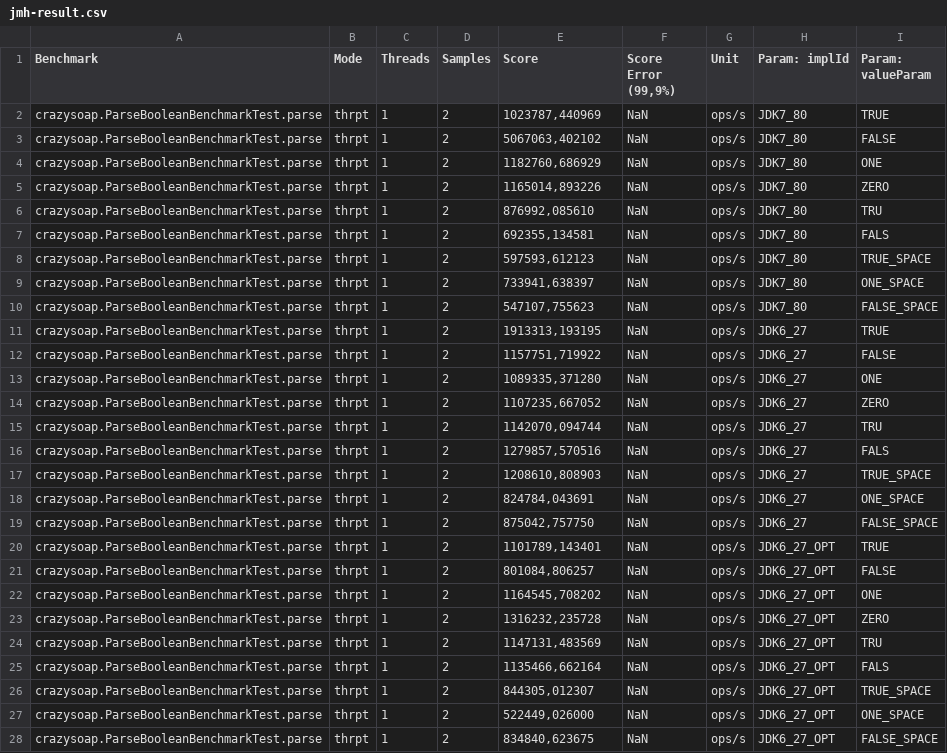
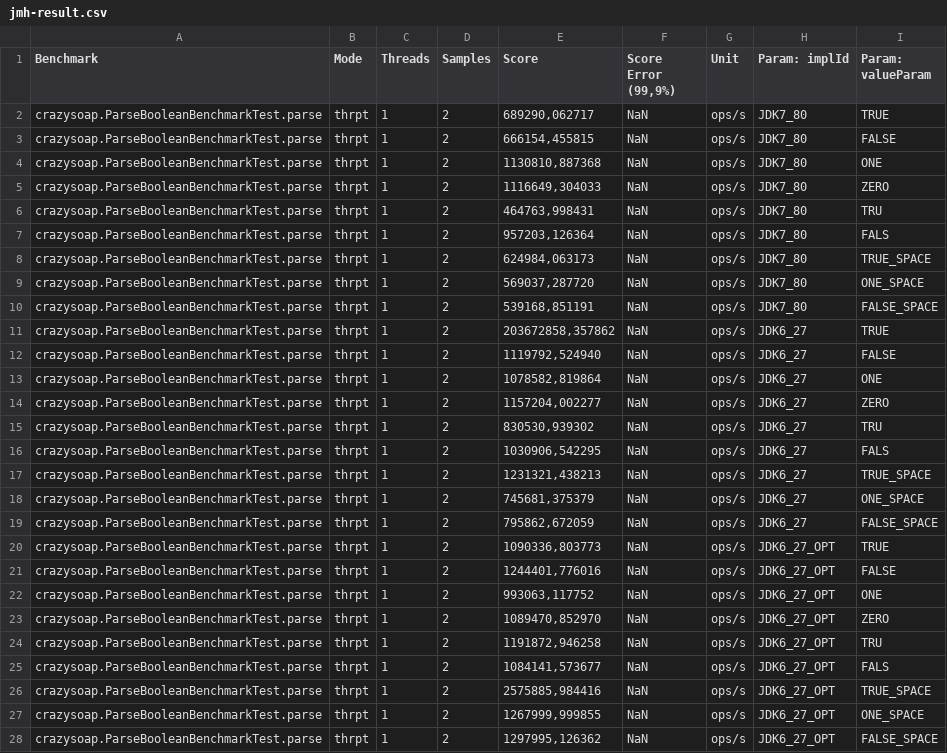
Before and after one commit to coder-press/crazy-soap, a CSV file: jmh-result.csv, drawn as a sheet; only a part is shown; the diff covers the shown part only.

```diff
--- a/jmh-result.csv
+++ b/jmh-result.csv
@@ -1,28 +1,28 @@
 "Benchmark","Mode","Threads","Samples","Score","Score Error (99,9%)","Unit","Param: implId","Param: valueParam"
-"crazysoap.ParseBooleanBenchmarkTest.parse","thrpt",1,2,"1023787,440969",NaN,"ops/s",JDK7_80,TRUE
-"crazysoap.ParseBooleanBenchmarkTest.parse","thrpt",1,2,"5067063,402102",NaN,"ops/s",JDK7_80,FALSE
-"crazysoap.ParseBooleanBenchmarkTest.parse","thrpt",1,2,"1182760,686929",NaN,"ops/s",JDK7_80,ONE
-"crazysoap.ParseBooleanBenchmarkTest.parse","thrpt",1,2,"1165014,893226",NaN,"ops/s",JDK7_80,ZERO
-"crazysoap.ParseBooleanBenchmarkTest.parse","thrpt",1,2,"876992,085610",NaN,"ops/s",JDK7_80,TRU
-"crazysoap.ParseBooleanBenchmarkTest.parse","thrpt",1,2,"692355,134581",NaN,"ops/s",JDK7_80,FALS
-"crazysoap.ParseBooleanBenchmarkTest.parse","thrpt",1,2,"597593,612123",NaN,"ops/s",JDK7_80,TRUE_SPACE
-"crazysoap.ParseBooleanBenchmarkTest.parse","thrpt",1,2,"733941,638397",NaN,"ops/s",JDK7_80,ONE_SPACE
-"crazysoap.ParseBooleanBenchmarkTest.parse","thrpt",1,2,"547107,755623",NaN,"ops/s",JDK7_80,FALSE_SPACE
-"crazysoap.ParseBooleanBenchmarkTest.parse","thrpt",1,2,"1913313,193195",NaN,"ops/s",JDK6_27,TRUE
-"crazysoap.ParseBooleanBenchmarkTest.parse","thrpt",1,2,"1157751,719922",NaN,"ops/s",JDK6_27,FALSE
-"crazysoap.ParseBooleanBenchmarkTest.parse","thrpt",1,2,"1089335,371280",NaN,"ops/s",JDK6_27,ONE
-"crazysoap.ParseBooleanBenchmarkTest.parse","thrpt",1,2,"1107235,667052",NaN,"ops/s",JDK6_27,ZERO
-"crazysoap.ParseBooleanBenchmarkTest.parse","thrpt",1,2,"1142070,094744",NaN,"ops/s",JDK6_27,TRU
-"crazysoap.ParseBooleanBenchmarkTest.parse","thrpt",1,2,"1279857,570516",NaN,"ops/s",JDK6_27,FALS
-"crazysoap.ParseBooleanBenchmarkTest.parse","thrpt",1,2,"1208610,808903",NaN,"ops/s",JDK6_27,TRUE_SPACE
-"crazysoap.ParseBooleanBenchmarkTest.parse","thrpt",1,2,"824784,043691",NaN,"ops/s",JDK6_27,ONE_SPACE
-"crazysoap.ParseBooleanBenchmarkTest.parse","thrpt",1,2,"875042,757750",NaN,"ops/s",JDK6_27,FALSE_SPACE
-"crazysoap.ParseBooleanBenchmarkTest.parse","thrpt",1,2,"1101789,143401",NaN,"ops/s",JDK6_27_OPT,TRUE
-"crazysoap.ParseBooleanBenchmarkTest.parse","thrpt",1,2,"801084,806257",NaN,"ops/s",JDK6_27_OPT,FALSE
-"crazysoap.ParseBooleanBenchmarkTest.parse","thrpt",1,2,"1164545,708202",NaN,"ops/s",JDK6_27_OPT,ONE
-"crazysoap.ParseBooleanBenchmarkTest.parse","thrpt",1,2,"1316232,235728",NaN,"ops/s",JDK6_27_OPT,ZERO
-"crazysoap.ParseBooleanBenchmarkTest.parse","thrpt",1,2,"1147131,483569",NaN,"ops/s",JDK6_27_OPT,TRU
-"crazysoap.ParseBooleanBenchmarkTest.parse","thrpt",1,2,"1135466,662164",NaN,"ops/s",JDK6_27_OPT,FALS
-"crazysoap.ParseBooleanBenchmarkTest.parse","thrpt",1,2,"844305,012307",NaN,"ops/s",JDK6_27_OPT,TRUE_SPACE
-"crazysoap.ParseBooleanBenchmarkTest.parse","thrpt",1,2,"522449,026000",NaN,"ops/s",JDK6_27_OPT,ONE_SPACE
-"crazysoap.ParseBooleanBenchmarkTest.parse","thrpt",1,2,"834840,623675",NaN,"ops/s",JDK6_27_OPT,FALSE_SPACE
+"crazysoap.ParseBooleanBenchmarkTest.parse","thrpt",1,2,"689290,062717",NaN,"ops/s",JDK7_80,TRUE
+"crazysoap.ParseBooleanBenchmarkTest.parse","thrpt",1,2,"666154,455815",NaN,"ops/s",JDK7_80,FALSE
+"crazysoap.ParseBooleanBenchmarkTest.parse","thrpt",1,2,"1130810,887368",NaN,"ops/s",JDK7_80,ONE
+"crazysoap.ParseBooleanBenchmarkTest.parse","thrpt",1,2,"1116649,304033",NaN,"ops/s",JDK7_80,ZERO
+"crazysoap.ParseBooleanBenchmarkTest.parse","thrpt",1,2,"464763,998431",NaN,"ops/s",JDK7_80,TRU
+"crazysoap.ParseBooleanBenchmarkTest.parse","thrpt",1,2,"957203,126364",NaN,"ops/s",JDK7_80,FALS
+"crazysoap.ParseBooleanBenchmarkTest.parse","thrpt",1,2,"624984,063173",NaN,"ops/s",JDK7_80,TRUE_SPACE
+"crazysoap.ParseBooleanBenchmarkTest.parse","thrpt",1,2,"569037,287720",NaN,"ops/s",JDK7_80,ONE_SPACE
+"crazysoap.ParseBooleanBenchmarkTest.parse","thrpt",1,2,"539168,851191",NaN,"ops/s",JDK7_80,FALSE_SPACE
+"crazysoap.ParseBooleanBenchmarkTest.parse","thrpt",1,2,"203672858,357862",NaN,"ops/s",JDK6_27,TRUE
+"crazysoap.ParseBooleanBenchmarkTest.parse","thrpt",1,2,"1119792,524940",NaN,"ops/s",JDK6_27,FALSE
+"crazysoap.ParseBooleanBenchmarkTest.parse","thrpt",1,2,"1078582,819864",NaN,"ops/s",JDK6_27,ONE
+"crazysoap.ParseBooleanBenchmarkTest.parse","thrpt",1,2,"1157204,002277",NaN,"ops/s",JDK6_27,ZERO
+"crazysoap.ParseBooleanBenchmarkTest.parse","thrpt",1,2,"830530,939302",NaN,"ops/s",JDK6_27,TRU
+"crazysoap.ParseBooleanBenchmarkTest.parse","thrpt",1,2,"1030906,542295",NaN,"ops/s",JDK6_27,FALS
+"crazysoap.ParseBooleanBenchmarkTest.parse","thrpt",1,2,"1231321,438213",NaN,"ops/s",JDK6_27,TRUE_SPACE
+"crazysoap.ParseBooleanBenchmarkTest.parse","thrpt",1,2,"745681,375379",NaN,"ops/s",JDK6_27,ONE_SPACE
+"crazysoap.ParseBooleanBenchmarkTest.parse","thrpt",1,2,"795862,672059",NaN,"ops/s",JDK6_27,FALSE_SPACE
+"crazysoap.ParseBooleanBenchmarkTest.parse","thrpt",1,2,"1090336,803773",NaN,"ops/s",JDK6_27_OPT,TRUE
+"crazysoap.ParseBooleanBenchmarkTest.parse","thrpt",1,2,"1244401,776016",NaN,"ops/s",JDK6_27_OPT,FALSE
+"crazysoap.ParseBooleanBenchmarkTest.parse","thrpt",1,2,"993063,117752",NaN,"ops/s",JDK6_27_OPT,ONE
+"crazysoap.ParseBooleanBenchmarkTest.parse","thrpt",1,2,"1089470,852970",NaN,"ops/s",JDK6_27_OPT,ZERO
+"crazysoap.ParseBooleanBenchmarkTest.parse","thrpt",1,2,"1191872,946258",NaN,"ops/s",JDK6_27_OPT,TRU
+"crazysoap.ParseBooleanBenchmarkTest.parse","thrpt",1,2,"1084141,573677",NaN,"ops/s",JDK6_27_OPT,FALS
+"crazysoap.ParseBooleanBenchmarkTest.parse","thrpt",1,2,"2575885,984416",NaN,"ops/s",JDK6_27_OPT,TRUE_SPACE
+"crazysoap.ParseBooleanBenchmarkTest.parse","thrpt",1,2,"1267999,999855",NaN,"ops/s",JDK6_27_OPT,ONE_SPACE
+"crazysoap.ParseBooleanBenchmarkTest.parse","thrpt",1,2,"1297995,126362",NaN,"ops/s",JDK6_27_OPT,FALSE_SPACE
```
Also changed, not shown: 8 removed rows and 65 edited cells elsewhere in this file, 7 other files.
